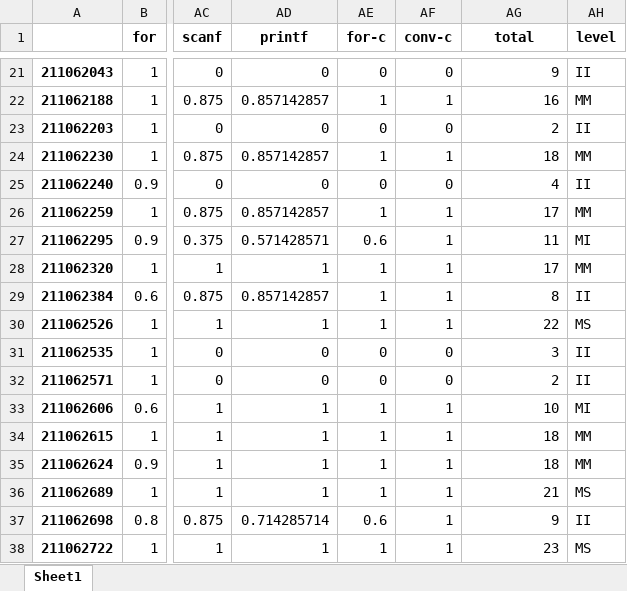
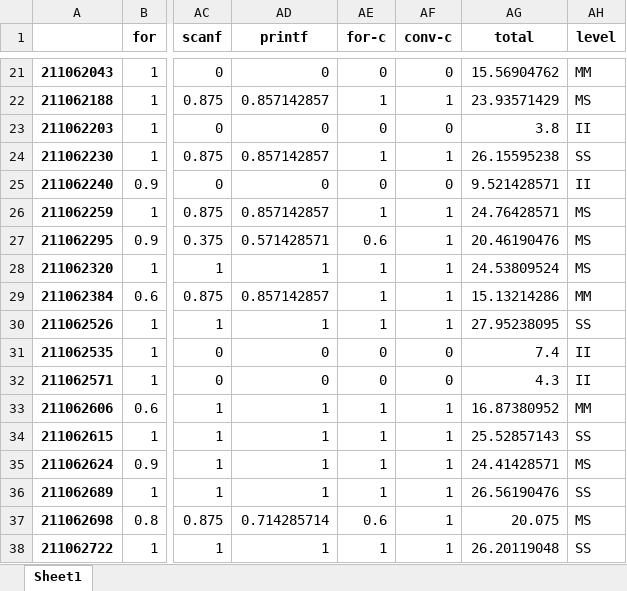
Before and after one commit to fga-apc/2021-2, an Excel workbook: notas.xlsx, sheet Sheet1, drawn as a sheet; only a part is shown, gaps mark what is left out; values as stored, in another font and other column widths than the file's, no borders; the diff covers the shown part only; the diff names each change by its address in the sheet, - before the commit and + after, or states it on an @@ line.

```diff
--- a/notas.xlsx (sheet Sheet1)
+++ b/notas.xlsx (sheet Sheet1)
-AG21 (total): 9
+AG21 (total): 15.56904762
-AH21 (level): II
+AH21 (level): MM
-AG22 (total): 16
+AG22 (total): 23.93571429
-AH22 (level): MM
+AH22 (level): MS
-AG23 (total): 2
+AG23 (total): 3.8
-AG24 (total): 18
+AG24 (total): 26.15595238
-AH24 (level): MM
+AH24 (level): SS
-AG25 (total): 4
+AG25 (total): 9.521428571
-AG26 (total): 17
+AG26 (total): 24.76428571
-AH26 (level): MM
+AH26 (level): MS
-AG27 (total): 11
+AG27 (total): 20.46190476
-AH27 (level): MI
+AH27 (level): MS
-AG28 (total): 17
+AG28 (total): 24.53809524
-AH28 (level): MM
+AH28 (level): MS
-AG29 (total): 8
+AG29 (total): 15.13214286
-AH29 (level): II
+AH29 (level): MM
-AG30 (total): 22
+AG30 (total): 27.95238095
-AH30 (level): MS
+AH30 (level): SS
-AG31 (total): 3
+AG31 (total): 7.4
-AG32 (total): 2
+AG32 (total): 4.3
-AG33 (total): 10
+AG33 (total): 16.87380952
-AH33 (level): MI
+AH33 (level): MM
-AG34 (total): 18
+AG34 (total): 25.52857143
-AH34 (level): MM
+AH34 (level): SS
-AG35 (total): 18
+AG35 (total): 24.41428571
-AH35 (level): MM
+AH35 (level): MS
-AG36 (total): 21
+AG36 (total): 26.56190476
-AH36 (level): MS
+AH36 (level): SS
-AG37 (total): 9
+AG37 (total): 20.075
-AH37 (level): II
+AH37 (level): MS
-AG38 (total): 23
+AG38 (total): 26.20119048
-AH38 (level): MS
+AH38 (level): SS
```
Also changed, not shown: 60 edited cells elsewhere in this sheet, 8 other files.
